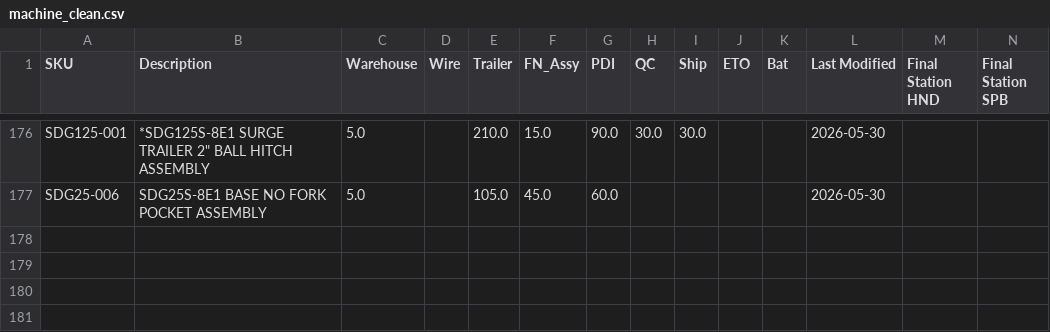
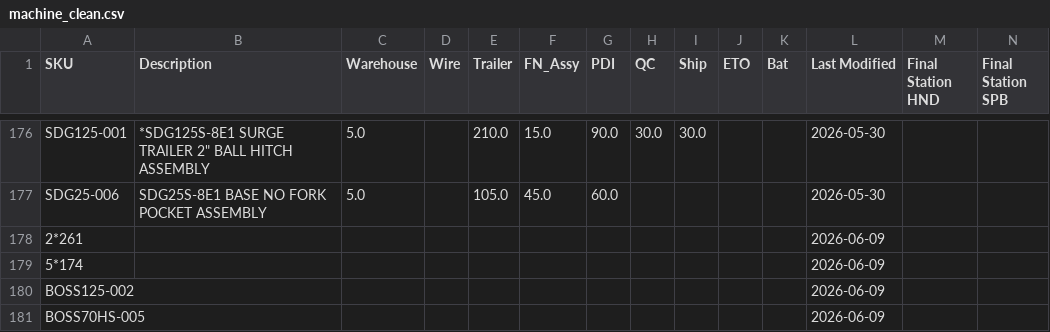
Before and after one commit to tritoan156/labor_model, a CSV file: data/machine_clean.csv, drawn as a sheet; only a part is shown, gaps mark what is left out; rows hold the shown columns only; the diff names each change by its address in the sheet, - before the commit and + after, or states it on an @@ line.

Commit message:
Import 4 missing machine SKU(s) from schedule via app

```diff
--- a/data/machine_clean.csv
+++ b/data/machine_clean.csv
+row 178: 2*261 |  |  |  |  |  |  |  |  |  |  | 2026-06-09
+row 179: 5*174 |  |  |  |  |  |  |  |  |  |  | 2026-06-09
+row 180: BOSS125-002 |  |  |  |  |  |  |  |  |  |  | 2026-06-09
+row 181: BOSS70HS-005 |  |  |  |  |  |  |  |  |  |  | 2026-06-09
```
